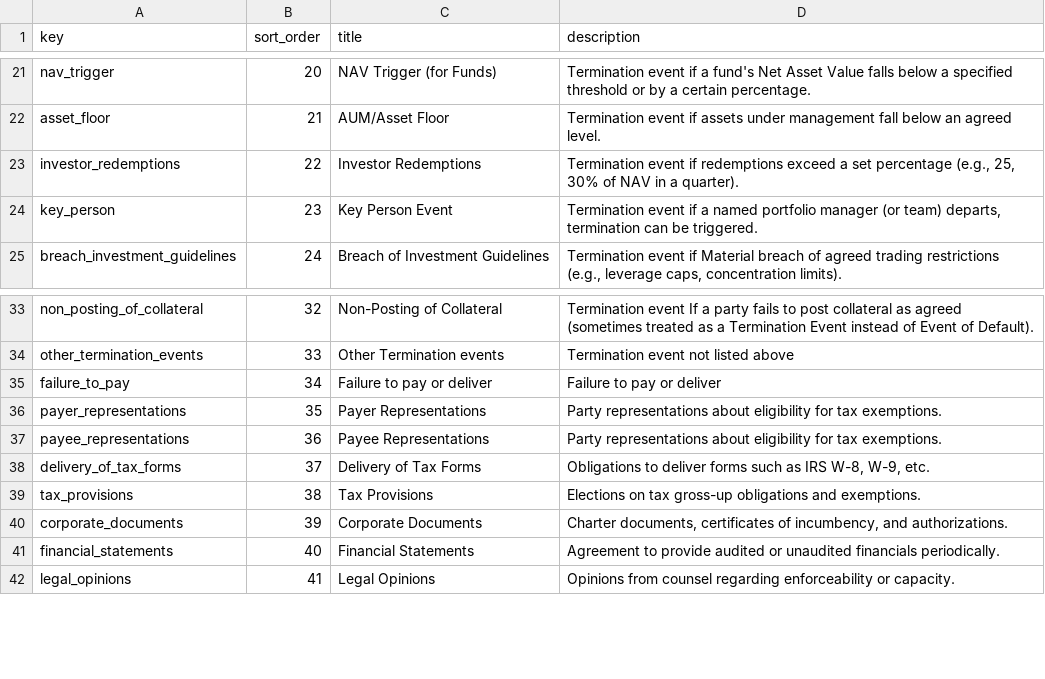
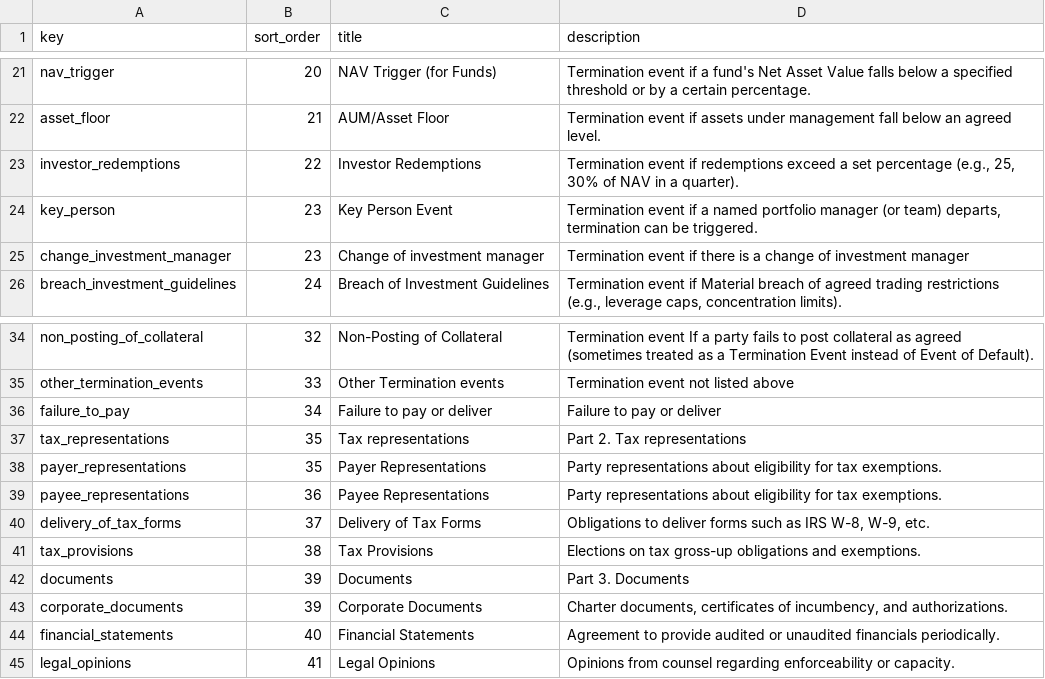
Before and after one commit to pierre-chaville/contract-ai-core, a CSV file: dataset/contract_types/ISDA_clauses.csv, drawn as a sheet; only a part is shown, gaps mark what is left out.

```diff
--- a/dataset/contract_types/ISDA_clauses.csv
+++ b/dataset/contract_types/ISDA_clauses.csv
@@ -24,2 +24,3 @@ investor_redemptions,22,Investor Redemptions,"Termination event if redemptions e
 key_person,23,Key Person Event,"Termination event if a named portfolio manager (or team) departs, termination can be triggered."
+change_investment_manager,23,Change of investment manager,Termination event if there is a change of investment manager
 breach_investment_guidelines,24,Breach of Investment Guidelines,"Termination event if Material breach of agreed trading restrictions (e.g., leverage caps, concentration limits)."
@@ -35,2 +36,3 @@ other_termination_events,33,Other Termination events,Termination event not liste
 failure_to_pay,34,Failure to pay or deliver,Failure to pay or deliver
+tax_representations,35,Tax representations,Part 2. Tax representations
 payer_representations,35,Payer Representations,Party representations about eligibility for tax exemptions.
@@ -39,2 +41,3 @@ delivery_of_tax_forms,37,Delivery of Tax Forms,"Obligations to deliver forms suc
 tax_provisions,38,Tax Provisions,Elections on tax gross-up obligations and exemptions.
+documents,39,Documents,Part 3. Documents
 corporate_documents,39,Corporate Documents,"Charter documents, certificates of incumbency, and authorizations."
```
Also changed, not shown: dataset/contract_types/lookup_values.csv, 5 other files.
